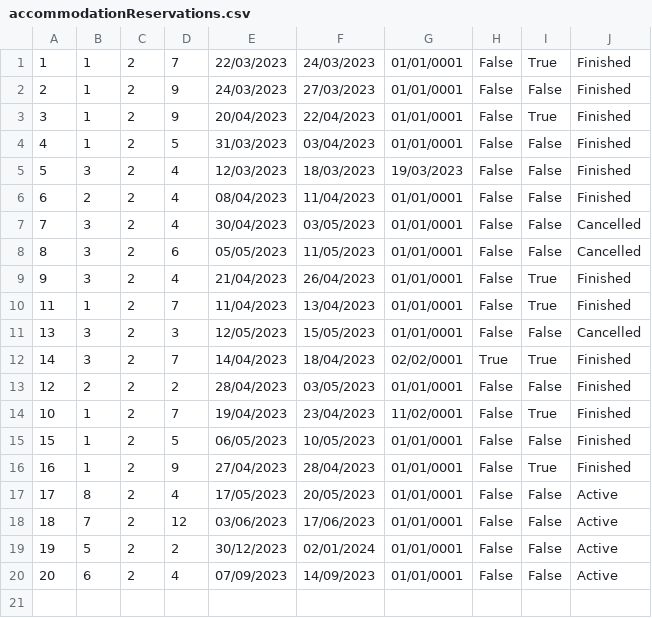
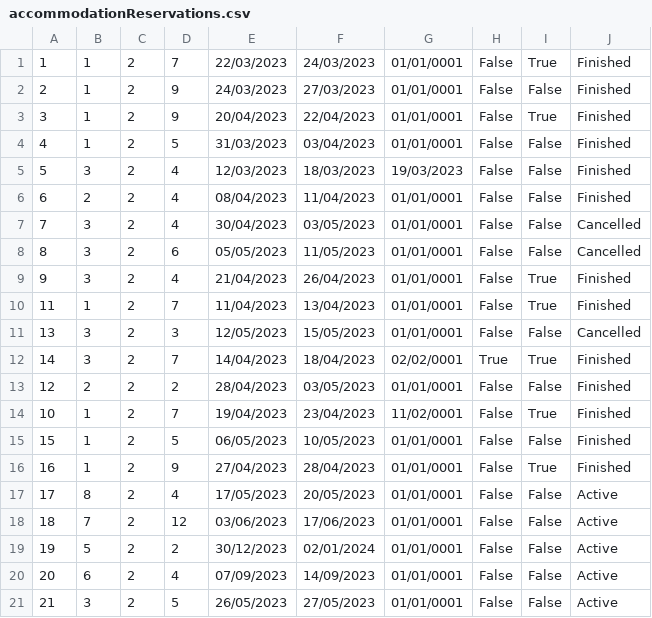
Before and after one commit to breskva01/SIMS-Projekat-Grupa4-TimD, a CSV file: InitialProject/InitialProject/Resources/Data/accommodationReservations.csv, drawn as a sheet; the diff names each change by its address in the sheet, - before the commit and + after, or states it on an @@ line.

Commit message:
feat: AccommodationReservationForm design

```diff
--- a/InitialProject/InitialProject/Resources/Data/accommodationReservations.csv
+++ b/InitialProject/InitialProject/Resources/Data/accommodationReservations.csv
+row 21: 21 | 3 | 2 | 5 | 26/05/2023 | 27/05/2023 | 01/01/0001 | False | False | Active
```
Also changed, not shown: InitialProject/InitialProject/Resources/Data/accommodations.csv, 4 other files.
